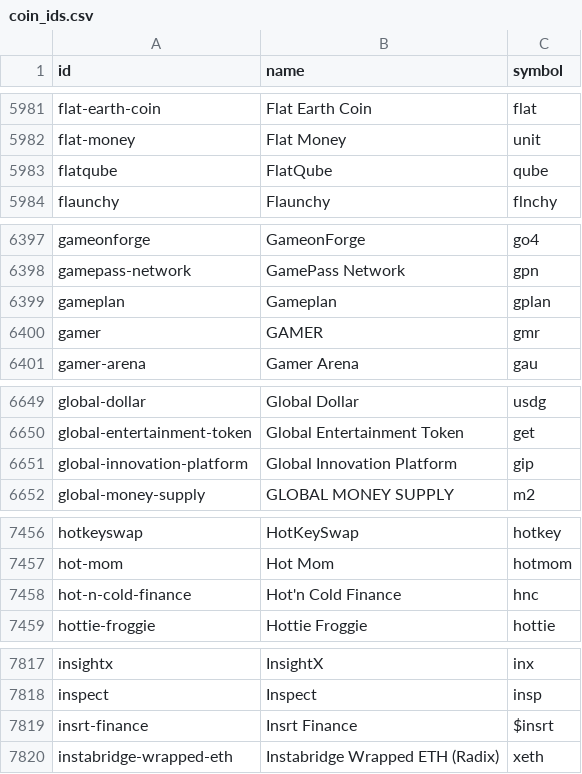
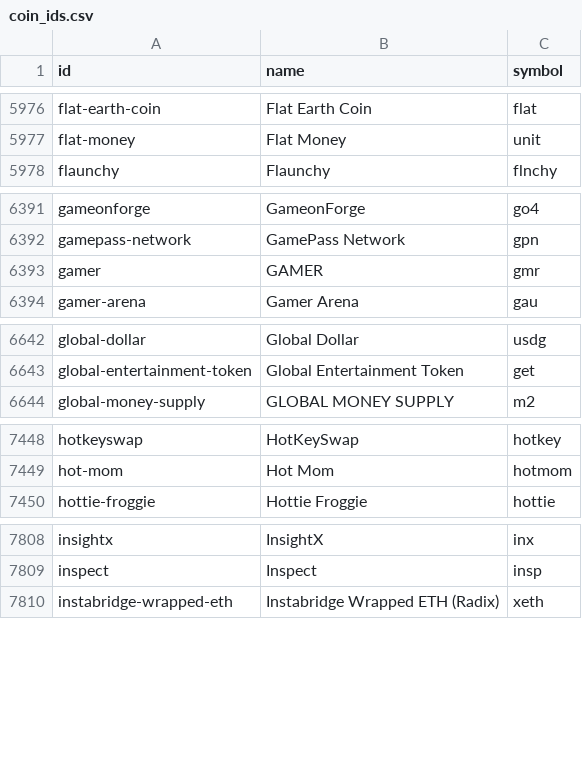
Before and after one commit to sachiew/coingecko-id-map, a CSV file: coin_ids.csv, drawn as a sheet; only a part is shown, gaps mark what is left out; the diff covers the shown part only.

```diff
--- a/coin_ids.csv
+++ b/coin_ids.csv
@@ -5982,3 +5977,2 @@ flat-earth-coin,Flat Earth Coin,flat
 flat-money,Flat Money,unit
-flatqube,FlatQube,qube
 flaunchy,Flaunchy,flnchy
@@ -6398,3 +6392,2 @@ gameonforge,GameonForge,go4
 gamepass-network,GamePass Network,gpn
-gameplan,Gameplan,gplan
 gamer,GAMER,gmr
@@ -6650,3 +6643,2 @@ global-dollar,Global Dollar,usdg
 global-entertainment-token,Global Entertainment Token,get
-global-innovation-platform,Global Innovation Platform,gip
 global-money-supply,GLOBAL MONEY SUPPLY,m2
@@ -7457,3 +7449,2 @@ hotkeyswap,HotKeySwap,hotkey
 hot-mom,Hot Mom,hotmom
-hot-n-cold-finance,Hot'n Cold Finance,hnc
 hottie-froggie,Hottie Froggie,hottie
@@ -7818,3 +7809,2 @@ insightx,InsightX,inx
 inspect,Inspect,insp
-insrt-finance,Insrt Finance,$insrt
 instabridge-wrapped-eth,Instabridge Wrapped ETH (Radix),xeth
```
Also changed, not shown: 41 removed rows elsewhere in this file, category_ids.csv, derivative_ids.csv, 3 other files.
